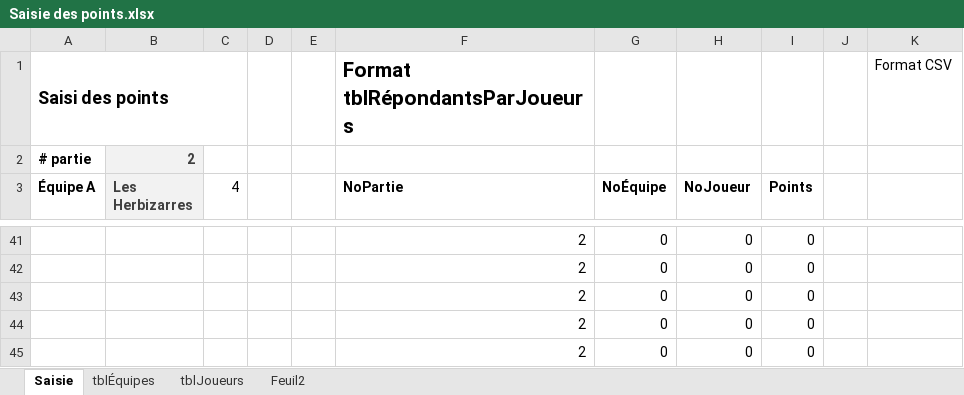
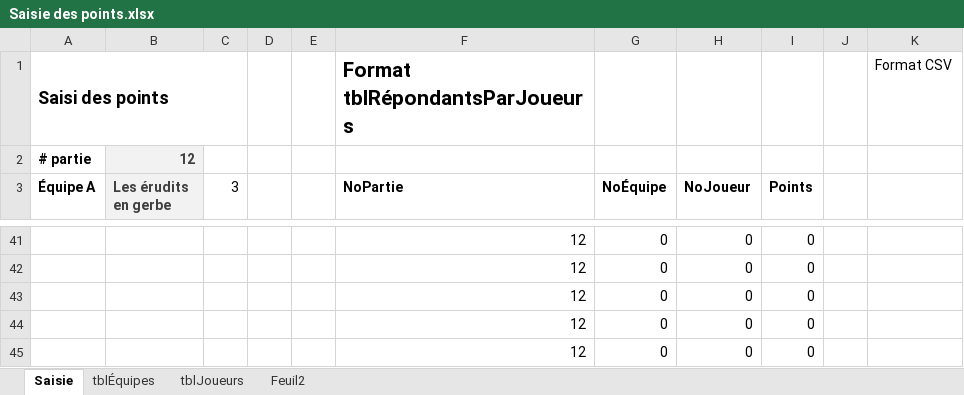
Before and after one commit to gehstatcan/gehstatcan.github.io, an Excel workbook: Saison23/DonnéesCSV/Saisie des points.xlsx, sheet Saisie, drawn as a sheet; only a part is shown, gaps mark what is left out; values as stored, in another font and other column widths than the file's, no borders; the diff covers the shown part only; the diff names each change by its address in the sheet, - before the commit and + after, or states it on an @@ line.

Commit message:
Parties 9, 11 et 12

```diff
--- a/Saison23/DonnéesCSV/Saisie des points.xlsx (sheet Saisie)
+++ b/Saison23/DonnéesCSV/Saisie des points.xlsx (sheet Saisie)
-B2 (Les érudits en gerbe): 2
+B2 (Les érudits en gerbe): 12
-B3: Les Herbizarres
+B3: Les érudits en gerbe
-C3: 4
+C3: 3
-F41:F45 (NoPartie): 2
+F41:F45 (NoPartie): 12
```
Also changed, not shown: 34 added rows, 34 removed rows and 15 edited cells elsewhere in this sheet, sheet tblJoueurs, 6 other files.
